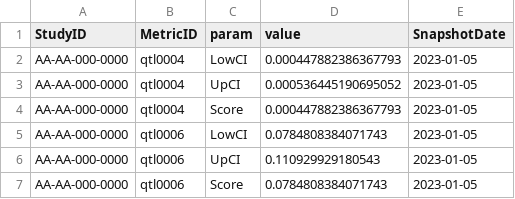
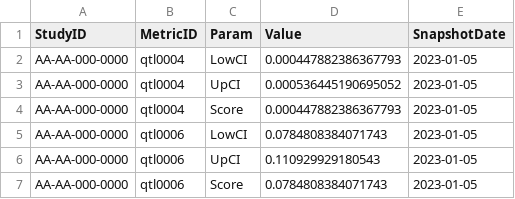
Before and after one commit to Gilead-BioStats/gsm.viz, a CSV file: examples/data/results_analysis.csv, drawn as a sheet.

```diff
--- a/examples/data/results_analysis.csv
+++ b/examples/data/results_analysis.csv
@@ -1,2 +1,2 @@
-"StudyID","MetricID","param","value","SnapshotDate"
+"StudyID","MetricID","Param","Value","SnapshotDate"
 "AA-AA-000-0000","qtl0004","LowCI",0.000447882386367793,2023-01-05
```
Also changed, not shown: examples/data/meta_param.csv, examples/data/meta_workflow.csv, 27 other files.
